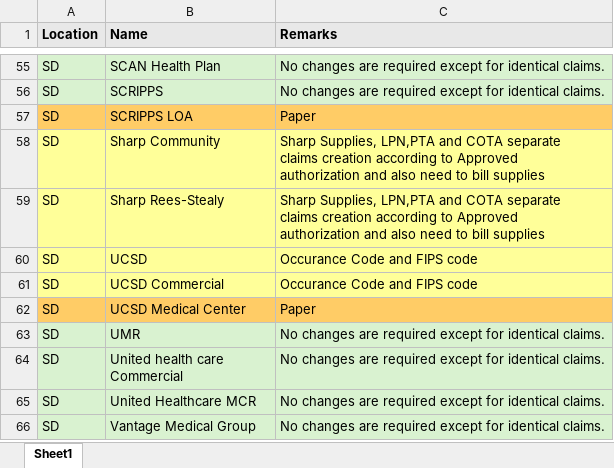
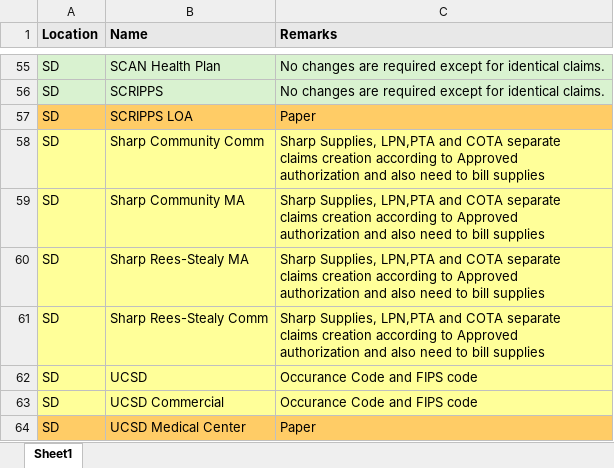
Before and after one commit to nvenu/AI-BillingFromWellsky, an Excel workbook: Insurance Instructions.xlsx, sheet Sheet1, drawn as a sheet; only a part is shown, gaps mark what is left out; the shorter side is filled out with more unchanged rows; values as stored, in another font and other column widths than the file's, no borders; addresses are those after the commit; ↵ is a line break in a cell; the diff names each change by its address in the sheet, - before the commit and + after, or states it on an @@ line.

Commit message:
Update Insurance Instructions.xlsx

```diff
--- a/Insurance Instructions.xlsx (sheet Sheet1)
+++ b/Insurance Instructions.xlsx (sheet Sheet1)
+row 58: SD | Sharp Community Comm | Sharp Supplies, LPN,PTA and COTA separate ↵ claims creation according to Approved ↵ authorization and also need to bill supplies
-B59 (Name): Sharp Community
+B59 (Name): Sharp Community MA
-B60 (Name): Sharp Rees-Stealy
+B60 (Name): Sharp Rees-Stealy MA
+row 61: SD | Sharp Rees-Stealy Comm | Sharp Supplies, LPN,PTA and COTA separate ↵ claims creation according to Approved ↵ authorization and also need to bill supplies
```
